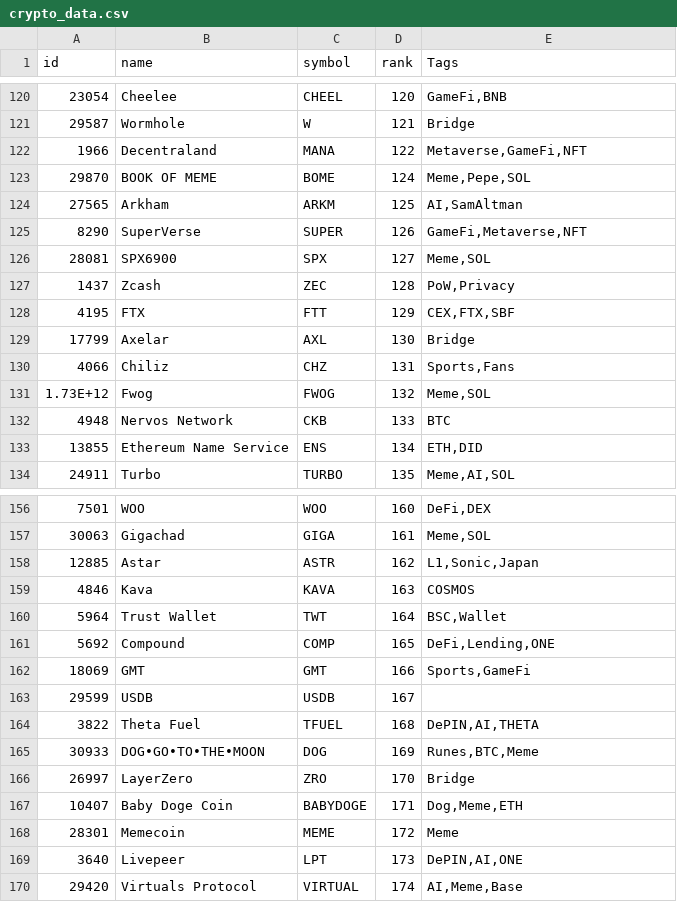
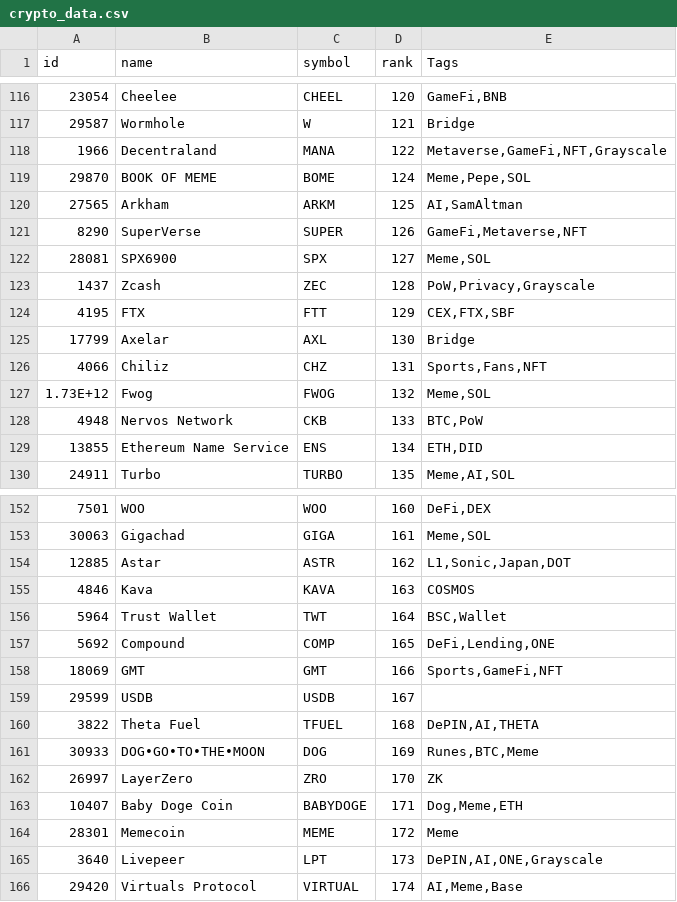
Before and after one commit to cynic-1/tg_signals, a CSV file: data/crypto_data.csv, drawn as a sheet; only a part is shown, gaps mark what is left out; the diff covers the shown part only.

```diff
--- a/data/crypto_data.csv
+++ b/data/crypto_data.csv
@@ -121,3 +117,3 @@ id,name,symbol,rank,Tags
 29587,Wormhole,W,121,Bridge
-1966,Decentraland,MANA,122,"Metaverse,GameFi,NFT"
+1966,Decentraland,MANA,122,"Metaverse,GameFi,NFT,Grayscale"
 29870,BOOK OF MEME,BOME,124,"Meme,Pepe,SOL"
@@ -126,8 +122,8 @@ id,name,symbol,rank,Tags
 28081,SPX6900,SPX,127,"Meme,SOL"
-1437,Zcash,ZEC,128,"PoW,Privacy"
+1437,Zcash,ZEC,128,"PoW,Privacy,Grayscale"
 4195,FTX,FTT,129,"CEX,FTX,SBF"
 17799,Axelar,AXL,130,Bridge
-4066,Chiliz,CHZ,131,"Sports,Fans"
+4066,Chiliz,CHZ,131,"Sports,Fans,NFT"
 1.73E+12,Fwog,FWOG,132,"Meme,SOL"
-4948,Nervos Network,CKB,133,BTC
+4948,Nervos Network,CKB,133,"BTC,PoW"
 13855,Ethereum Name Service,ENS,134,"ETH,DID"
@@ -157,3 +153,3 @@ id,name,symbol,rank,Tags
 30063,Gigachad,GIGA,161,"Meme,SOL"
-12885,Astar,ASTR,162,"L1,Sonic,Japan"
+12885,Astar,ASTR,162,"L1,Sonic,Japan,DOT"
 4846,Kava,KAVA,163,COSMOS
@@ -161,3 +157,3 @@ id,name,symbol,rank,Tags
 5692,Compound,COMP,165,"DeFi,Lending,ONE"
-18069,GMT,GMT,166,"Sports,GameFi"
+18069,GMT,GMT,166,"Sports,GameFi,NFT"
 29599,USDB,USDB,167,
@@ -165,6 +161,6 @@ id,name,symbol,rank,Tags
 30933,DOG•GO•TO•THE•MOON,DOG,169,"Runes,BTC,Meme"
-26997,LayerZero,ZRO,170,Bridge
+26997,LayerZero,ZRO,170,ZK
 10407,Baby Doge Coin,BABYDOGE,171,"Dog,Meme,ETH"
 28301,Memecoin,MEME,172,Meme
-3640,Livepeer,LPT,173,"DePIN,AI,ONE"
+3640,Livepeer,LPT,173,"DePIN,AI,ONE,Grayscale"
 29420,Virtuals Protocol,VIRTUAL,174,"AI,Meme,Base"
```
Also changed, not shown: 4 removed rows and 83 edited cells elsewhere in this file, 1 other file.
